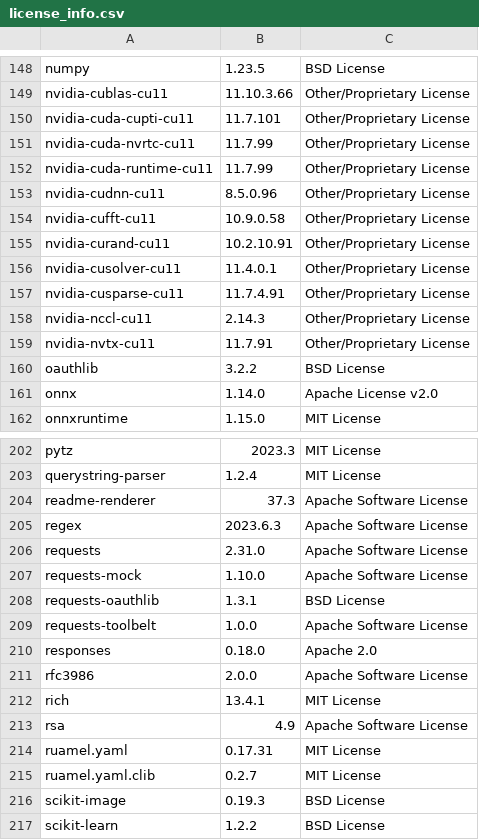
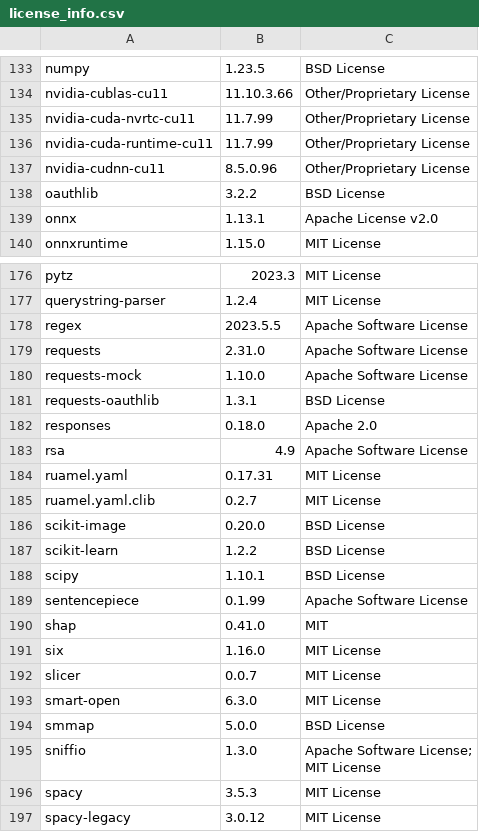
Before and after one commit to SeldonIO/MLServer, a CSV file: licenses/license_info.csv, drawn as a sheet; only a part is shown, gaps mark what is left out; the shorter side is filled out with more unchanged rows; the diff covers the shown part only.

Commit message:
Re-generate license info

```diff
--- a/licenses/license_info.csv
+++ b/licenses/license_info.csv
@@ -149,3 +134,2 @@
 "nvidia-cublas-cu11","11.10.3.66","Other/Proprietary License"
-"nvidia-cuda-cupti-cu11","11.7.101","Other/Proprietary License"
 "nvidia-cuda-nvrtc-cu11","11.7.99","Other/Proprietary License"
@@ -153,10 +137,4 @@
 "nvidia-cudnn-cu11","8.5.0.96","Other/Proprietary License"
-"nvidia-cufft-cu11","10.9.0.58","Other/Proprietary License"
-"nvidia-curand-cu11","10.2.10.91","Other/Proprietary License"
-"nvidia-cusolver-cu11","11.4.0.1","Other/Proprietary License"
-"nvidia-cusparse-cu11","11.7.4.91","Other/Proprietary License"
-"nvidia-nccl-cu11","2.14.3","Other/Proprietary License"
-"nvidia-nvtx-cu11","11.7.91","Other/Proprietary License"
 "oauthlib","3.2.2","BSD License"
-"onnx","1.14.0","Apache License v2.0"
+"onnx","1.13.1","Apache License v2.0"
 "onnxruntime","1.15.0","MIT License"
@@ -203,4 +177,3 @@
 "querystring-parser","1.2.4","MIT License"
-"readme-renderer","37.3","Apache Software License"
-"regex","2023.6.3","Apache Software License"
+"regex","2023.5.5","Apache Software License"
 "requests","2.31.0","Apache Software License"
@@ -208,6 +181,3 @@
 "requests-oauthlib","1.3.1","BSD License"
-"requests-toolbelt","1.0.0","Apache Software License"
 "responses","0.18.0","Apache 2.0"
-"rfc3986","2.0.0","Apache Software License"
-"rich","13.4.1","MIT License"
 "rsa","4.9","Apache Software License"
@@ -215,3 +185,3 @@
 "ruamel.yaml.clib","0.2.7","MIT License"
-"scikit-image","0.19.3","BSD License"
+"scikit-image","0.20.0","BSD License"
 "scikit-learn","1.2.2","BSD License"
```
Also changed, not shown: 2 added rows, 24 removed rows and 27 edited cells elsewhere in this file, licenses/license_info.no_versions.csv, 1 other file.
